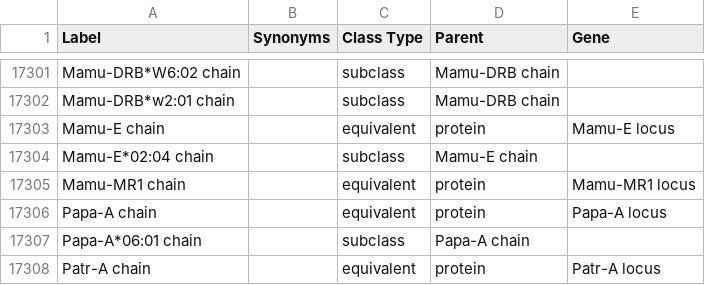
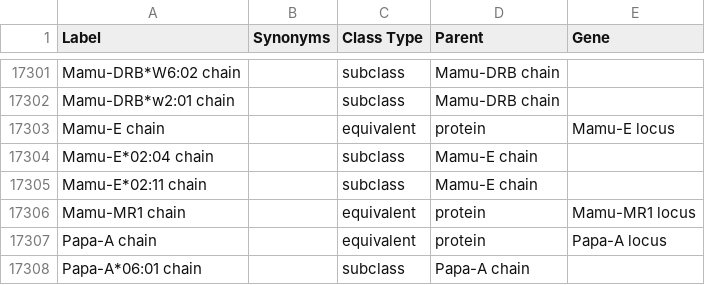
Before and after one commit to IEDB/MRO, a TSV file: ontology/chain.tsv, drawn as a sheet; only a part is shown, gaps mark what is left out; the shorter side is filled out with more unchanged rows; the diff names each change by its address in the sheet, - before the commit and + after, or states it on an @@ line.

```diff
--- a/ontology/chain.tsv
+++ b/ontology/chain.tsv
+row 17305: Mamu-E*02:11 chain |  | subclass | Mamu-E chain
```
Also changed, not shown: iedb/iedb.tsv, 2 other files.
